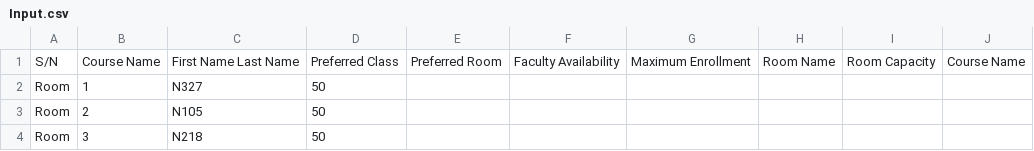
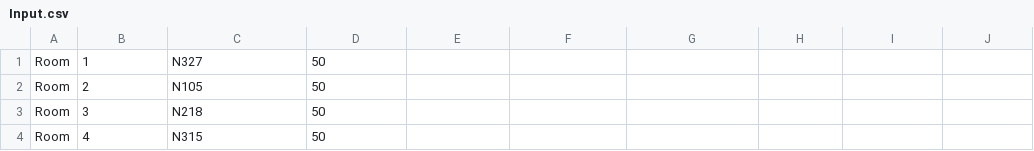
Before and after one commit to cr0065/CS-499-Team-J, a CSV file: src/AddDatatoJTable/Input.csv, drawn as a sheet; only a part is shown; the shorter side is filled out with more unchanged rows; the diff names each change by its address in the sheet, - before the commit and + after, or states it on an @@ line.

```diff
--- a/src/AddDatatoJTable/Input.csv
+++ b/src/AddDatatoJTable/Input.csv
-row 1: S/N | Course Name | First Name Last Name | Preferred Class | Preferred Room | Faculty Availability | Maximum Enrollment | Room Name | Room Capacity | Course Name
```
Also changed, not shown: src/Input.csv, 1 other file.
